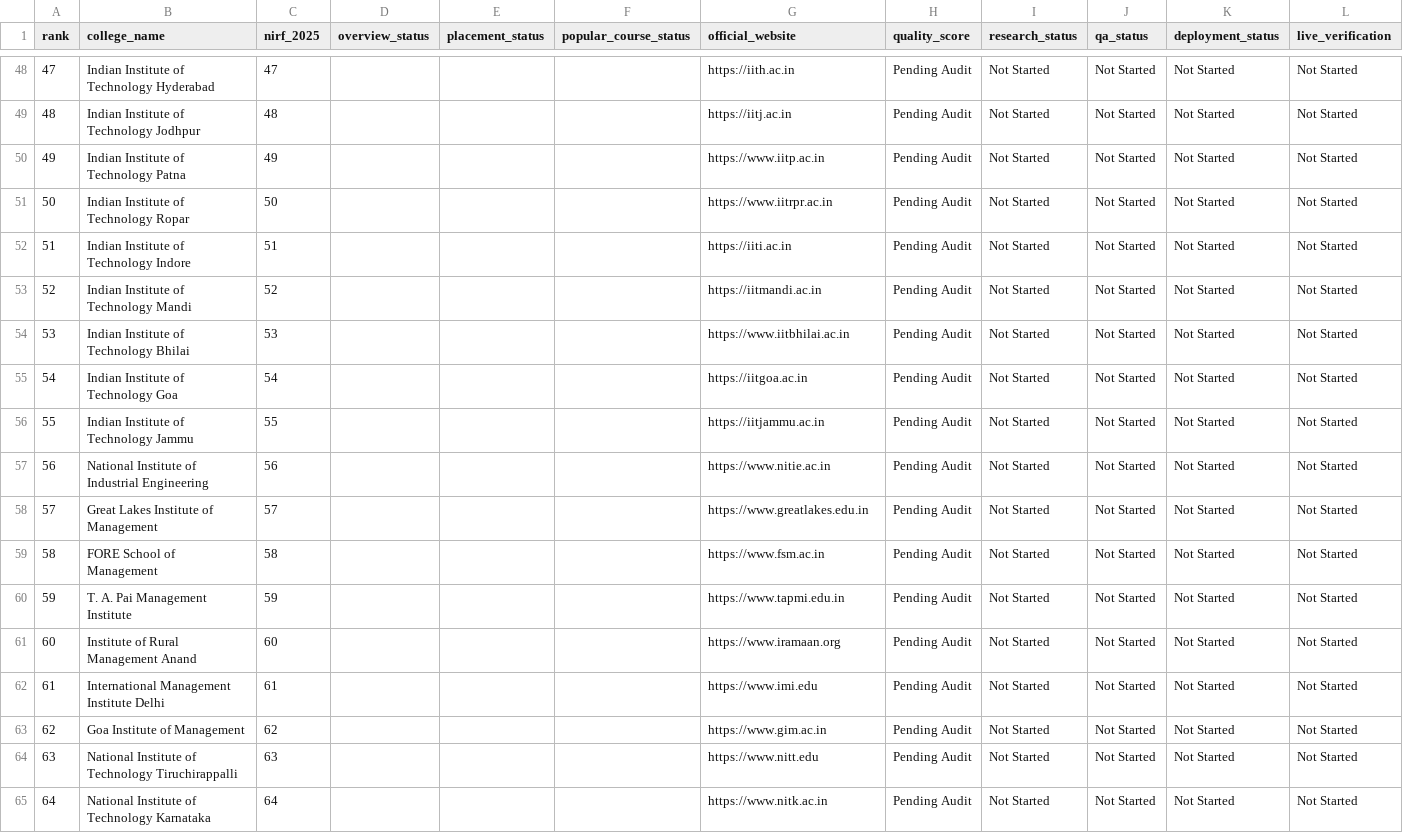
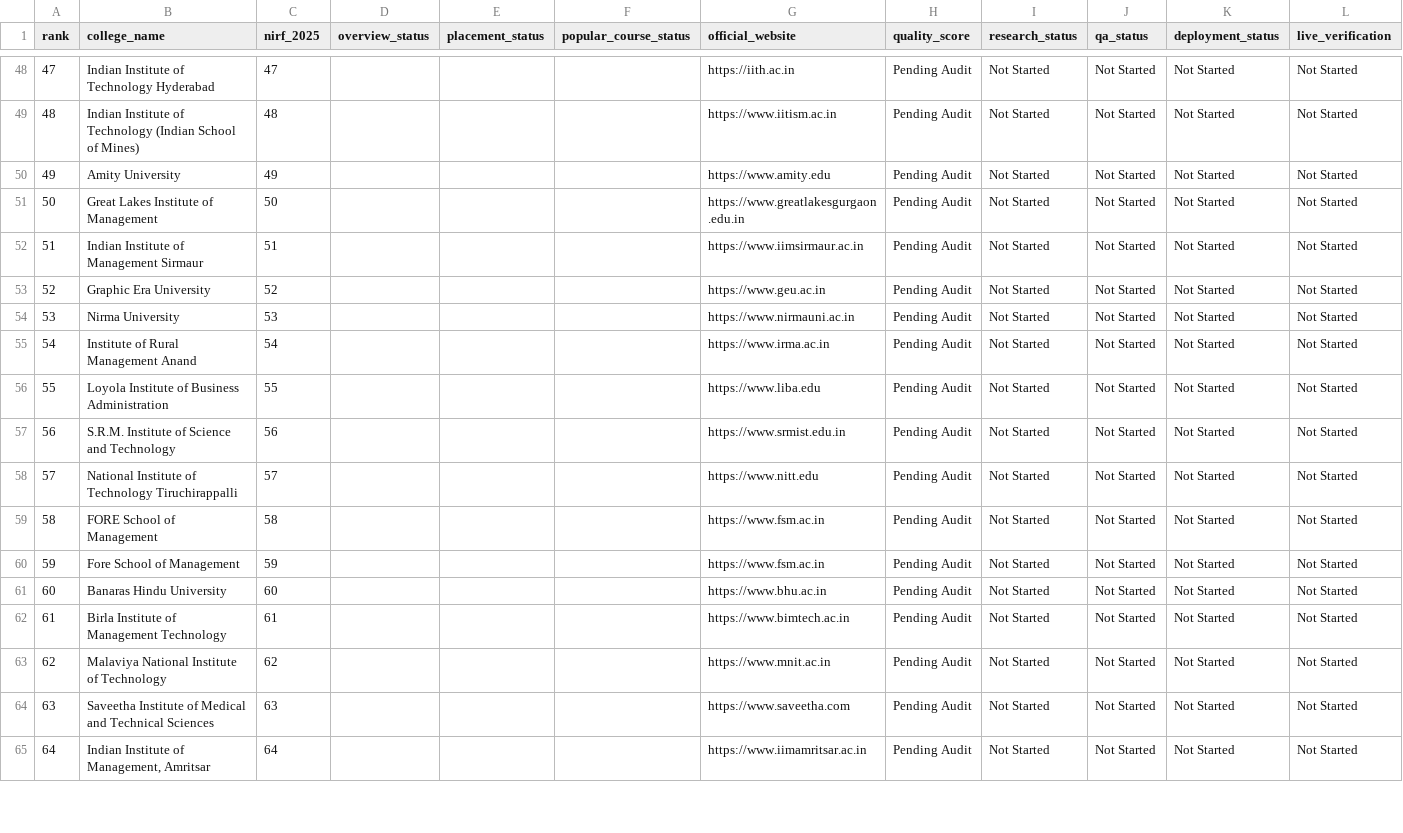
Before and after one commit to vai2110/mba-admission-portal, a CSV file: data/college-content-master.csv, drawn as a sheet; only a part is shown, gaps mark what is left out; the diff covers the shown part only.

```diff
--- a/data/college-content-master.csv
+++ b/data/college-content-master.csv
@@ -48,18 +48,18 @@ rank,college_name,nirf_2025,overview_status,placement_status,popular_course_stat
 47,Indian Institute of Technology Hyderabad,47,,,,https://iith.ac.in,Pending Audit,Not Started,Not Started,Not Started,Not Started
-48,Indian Institute of Technology Jodhpur,48,,,,https://iitj.ac.in,Pending Audit,Not Started,Not Started,Not Started,Not Started
-49,Indian Institute of Technology Patna,49,,,,https://www.iitp.ac.in,Pending Audit,Not Started,Not Started,Not Started,Not Started
-50,Indian Institute of Technology Ropar,50,,,,https://www.iitrpr.ac.in,Pending Audit,Not Started,Not Started,Not Started,Not Started
-51,Indian Institute of Technology Indore,51,,,,https://iiti.ac.in,Pending Audit,Not Started,Not Started,Not Started,Not Started
-52,Indian Institute of Technology Mandi,52,,,,https://iitmandi.ac.in,Pending Audit,Not Started,Not Started,Not Started,Not Started
-53,Indian Institute of Technology Bhilai,53,,,,https://www.iitbhilai.ac.in,Pending Audit,Not Started,Not Started,Not Started,Not Started
-54,Indian Institute of Technology Goa,54,,,,https://iitgoa.ac.in,Pending Audit,Not Started,Not Started,Not Started,Not Started
-55,Indian Institute of Technology Jammu,55,,,,https://iitjammu.ac.in,Pending Audit,Not Started,Not Started,Not Started,Not Started
-56,National Institute of Industrial Engineering,56,,,,https://www.nitie.ac.in,Pending Audit,Not Started,Not Started,Not Started,Not Started
-57,Great Lakes Institute of Management,57,,,,https://www.greatlakes.edu.in,Pending Audit,Not Started,Not Started,Not Started,Not Started
+48,Indian Institute of Technology (Indian School of Mines),48,,,,https://www.iitism.ac.in,Pending Audit,Not Started,Not Started,Not Started,Not Started
+49,Amity University,49,,,,https://www.amity.edu,Pending Audit,Not Started,Not Started,Not Started,Not Started
+50,Great Lakes Institute of Management,50,,,,https://www.greatlakesgurgaon.edu.in,Pending Audit,Not Started,Not Started,Not Started,Not Started
+51,Indian Institute of Management Sirmaur,51,,,,https://www.iimsirmaur.ac.in,Pending Audit,Not Started,Not Started,Not Started,Not Started
+52,Graphic Era University,52,,,,https://www.geu.ac.in,Pending Audit,Not Started,Not Started,Not Started,Not Started
+53,Nirma University,53,,,,https://www.nirmauni.ac.in,Pending Audit,Not Started,Not Started,Not Started,Not Started
+54,Institute of Rural Management Anand,54,,,,https://www.irma.ac.in,Pending Audit,Not Started,Not Started,Not Started,Not Started
+55,Loyola Institute of Business Administration,55,,,,https://www.liba.edu,Pending Audit,Not Started,Not Started,Not Started,Not Started
+56,S.R.M. Institute of Science and Technology,56,,,,https://www.srmist.edu.in,Pending Audit,Not Started,Not Started,Not Started,Not Started
+57,National Institute of Technology Tiruchirappalli,57,,,,https://www.nitt.edu,Pending Audit,Not Started,Not Started,Not Started,Not Started
 58,FORE School of Management,58,,,,https://www.fsm.ac.in,Pending Audit,Not Started,Not Started,Not Started,Not Started
-59,T. A. Pai Management Institute,59,,,,https://www.tapmi.edu.in,Pending Audit,Not Started,Not Started,Not Started,Not Started
-60,Institute of Rural Management Anand,60,,,,https://www.iramaan.org,Pending Audit,Not Started,Not Started,Not Started,Not Started
-61,International Management Institute Delhi,61,,,,https://www.imi.edu,Pending Audit,Not Started,Not Started,Not Started,Not Started
-62,Goa Institute of Management,62,,,,https://www.gim.ac.in,Pending Audit,Not Started,Not Started,Not Started,Not Started
-63,National Institute of Technology Tiruchirappalli,63,,,,https://www.nitt.edu,Pending Audit,Not Started,Not Started,Not Started,Not Started
-64,National Institute of Technology Karnataka,64,,,,https://www.nitk.ac.in,Pending Audit,Not Started,Not Started,Not Started,Not Started
+59,Fore School of Management,59,,,,https://www.fsm.ac.in,Pending Audit,Not Started,Not Started,Not Started,Not Started
+60,Banaras Hindu University,60,,,,https://www.bhu.ac.in,Pending Audit,Not Started,Not Started,Not Started,Not Started
+61,Birla Institute of Management Technology,61,,,,https://www.bimtech.ac.in,Pending Audit,Not Started,Not Started,Not Started,Not Started
+62,Malaviya National Institute of Technology,62,,,,https://www.mnit.ac.in,Pending Audit,Not Started,Not Started,Not Started,Not Started
+63,Saveetha Institute of Medical and Technical Sciences,63,,,,https://www.saveetha.com,Pending Audit,Not Started,Not Started,Not Started,Not Started
+64,"Indian Institute of Management, Amritsar",64,,,,https://www.iimamritsar.ac.in,Pending Audit,Not Started,Not Started,Not Started,Not Started
```
Also changed, not shown: 123 edited cells elsewhere in this file, 5 other files.
